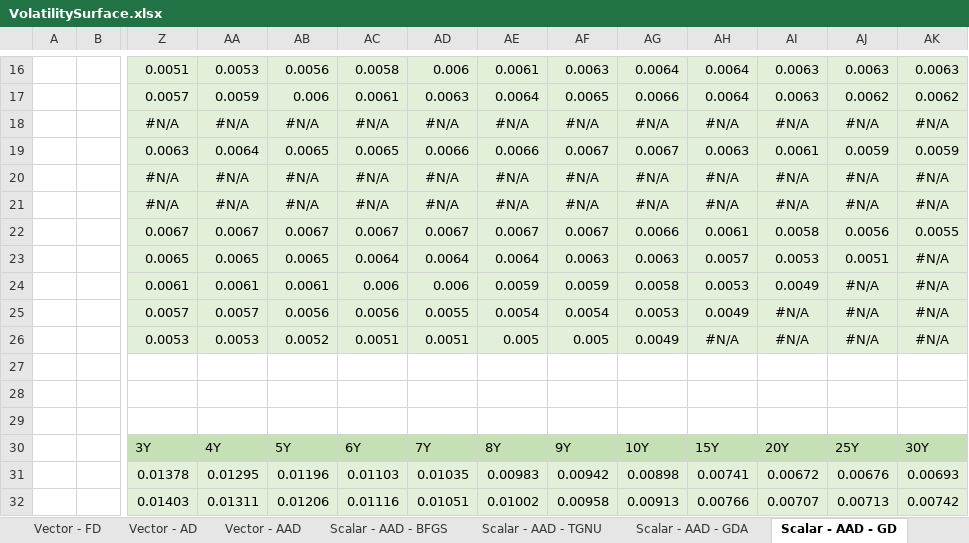
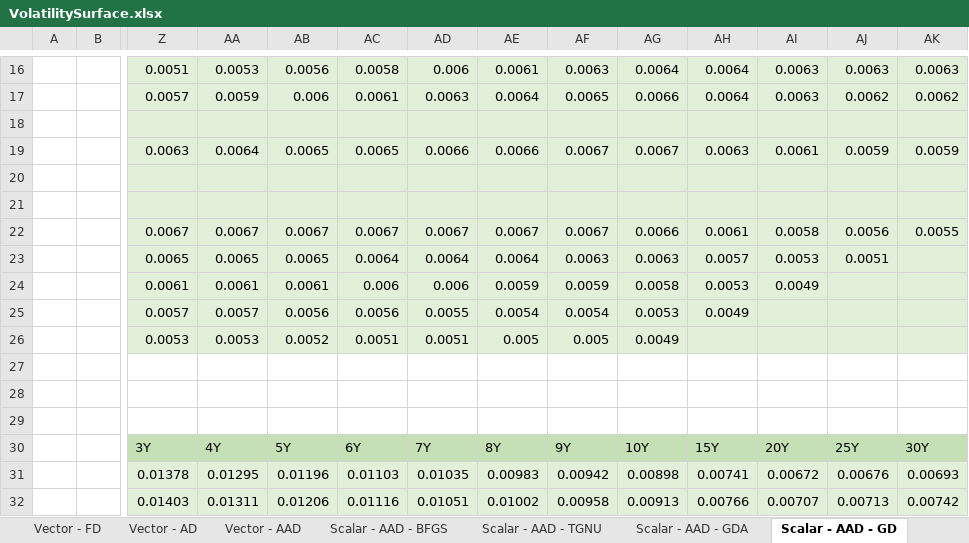
Before and after one commit to stefansedlmair/finmath-AAD-extention, an Excel workbook: VolatilitySurface.xlsx, sheet Scalar - AAD - GD, drawn as a sheet; only a part is shown, gaps mark what is left out; values as stored, in another font and other column widths than the file's, no borders; charts and pictures not drawn; removed rows and columns are numbered as before the commit, all else as after; rows hold the shown columns only; the diff names each change by its address in the sheet, - before the commit and + after, or states it on an @@ line.

```diff
--- a/VolatilitySurface.xlsx (sheet Scalar - AAD - GD)
+++ b/VolatilitySurface.xlsx (sheet Scalar - AAD - GD)
-row 18:  |  | #N/A | #N/A | #N/A | #N/A | #N/A | #N/A | #N/A | #N/A | #N/A | #N/A | #N/A | #N/A
+row 18: (empty)
-row 20:  |  | #N/A | #N/A | #N/A | #N/A | #N/A | #N/A | #N/A | #N/A | #N/A | #N/A | #N/A | #N/A
-row 21:  |  | #N/A | #N/A | #N/A | #N/A | #N/A | #N/A | #N/A | #N/A | #N/A | #N/A | #N/A | #N/A
+row 20: (empty)
+row 21: (empty)
-AK23:AK26: #N/A
+AK23:AK26: (empty)
-AJ24:AJ26: #N/A
+AJ24:AJ26: (empty)
-AI25:AI26: #N/A
+AI25:AI26: (empty)
-AH26: #N/A
+AH26: (empty)
```
Also changed, not shown: sheet Vector - AD, sheet Vector - AAD, sheet Vector - FD, sheet Scalar - AAD - GDA, other sheet tabs, charts or pictures, PriceSurface.xlsx.
